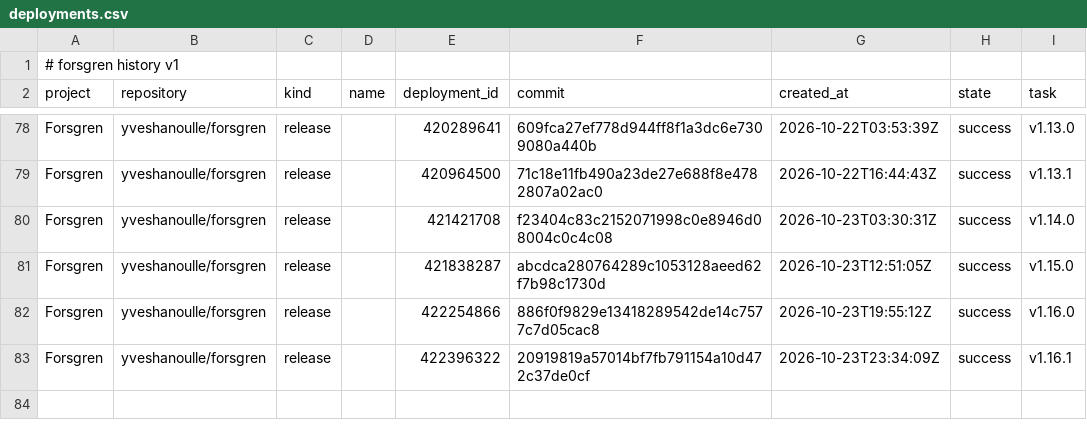
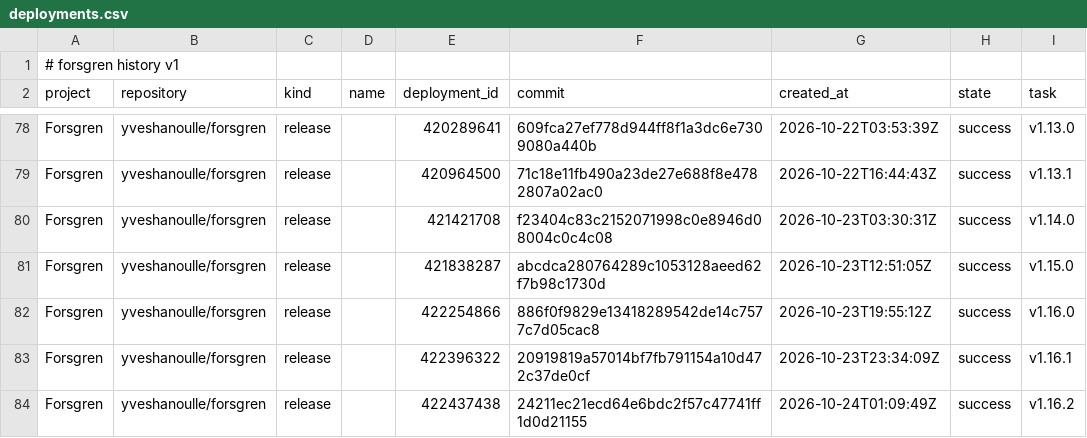
Before and after one commit to yveshanoulle/forsgren-metrics, a CSV file: data/deployments.csv, drawn as a sheet; only a part is shown, gaps mark what is left out; the diff names each change by its address in the sheet, - before the commit and + after, or states it on an @@ line.

```diff
--- a/data/deployments.csv
+++ b/data/deployments.csv
+row 84: Forsgren | yveshanoulle/forsgren | release |  | 422437438 | 24211ec21ecd64e6bdc2f57c47741ff1d0d21155 | 2026-10-24T01:09:49Z | success | v1.16.2
```
Also changed, not shown: data/commits.csv, data/issue_bugs.csv, 3 other files.
